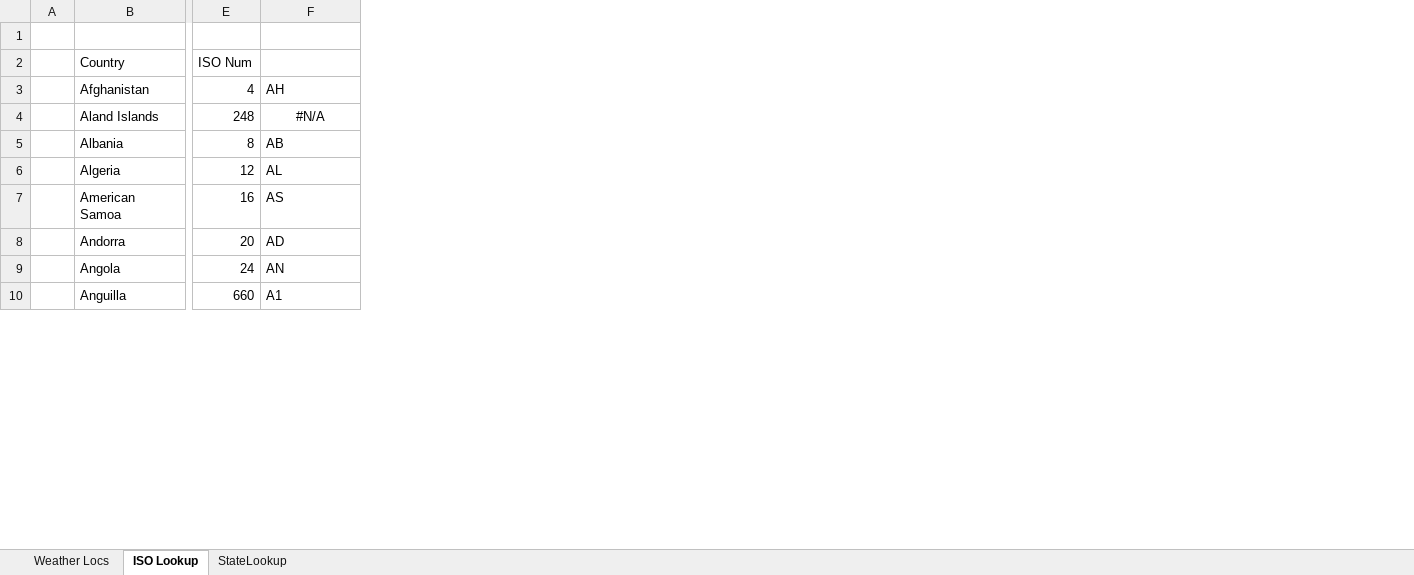
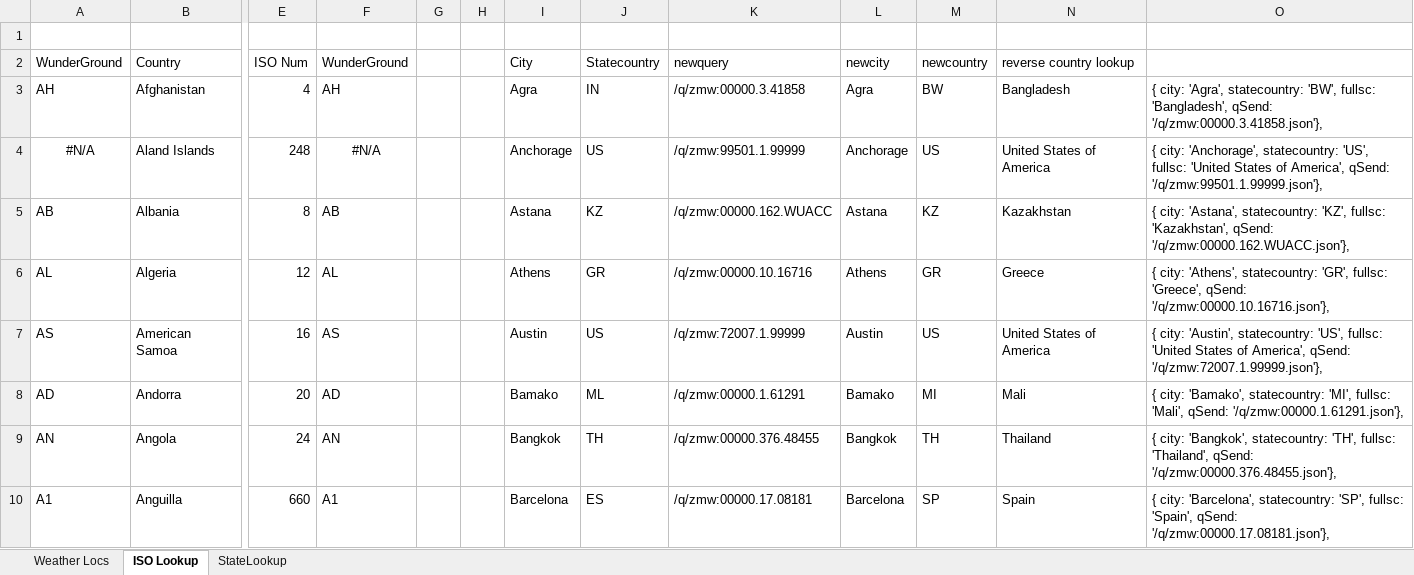
Before and after one commit to krosenk729/Weather-Guess, an Excel workbook: assets/javascript/weatherobjects.xlsx, sheet ISO Lookup, drawn as a sheet; only a part is shown, gaps mark what is left out; values as stored, in another font and other column widths than the file's, no borders; removed rows and columns are numbered as before the commit, all else as after; the diff names each change by its address in the sheet, - before the commit and + after, or states it on an @@ line.

Commit message:
changed url lookup... need to do major speed boosts. but it werks

```diff
--- a/assets/javascript/weatherobjects.xlsx (sheet ISO Lookup)
+++ b/assets/javascript/weatherobjects.xlsx (sheet ISO Lookup)
-column A, empty
+column A (WunderGround), rows 3-10: AH | #N/A | AB | AL | AS | AD | AN | A1
+column G, empty
+column H, empty
+column I (City), rows 3-10: Agra | Anchorage | Astana | Athens | Austin | Bamako | Bangkok | Barcelona
+column J (Statecountry), rows 3-10: IN | US | KZ | GR | US | ML | TH | ES
+column K (newquery), rows 3-10: /q/zmw:00000.3.41858 | /q/zmw:99501.1.99999 | /q/zmw:00000.162.WUACC | /q/zmw:00000.10.16716 | /q/zmw:72007.1.99999 | /q/zmw:00000.1.61291 | /q/zmw:00000.376.48455 | /q/zmw:00000.17.08181
+column L (newcity), rows 3-10: Agra | Anchorage | Astana | Athens | Austin | Bamako | Bangkok | Barcelona
+column M (newcountry), rows 3-10: BW | US | KZ | GR | US | MI | TH | SP
+column N (reverse country lookup), rows 3-10: Bangladesh | United States of America | Kazakhstan | Greece | United States of America | Mali | Thailand | Spain
+column O, rows 3-10: { city: 'Agra', statecountry: 'BW', fullsc: 'Bangladesh', qSend: '/q/zmw:00000.3.41858.json'}, | { city: 'Anchorage', statecountry: 'US', fullsc: 'United States of America', qSend: '/q/zmw:99501.1.99999.json'}, | { city: 'Astana', statecountry: 'KZ', fullsc: 'Kazakhstan', qSend: '/q/zmw:00000.162.WUACC.json'}, | { city: 'Athens', statecountry: 'GR', fullsc: 'Greece', qSend: '/q/zmw:00000.10.16716.json'}, | { city: 'Austin', statecountry: 'US', fullsc: 'United States of America', qSend: '/q/zmw:72007.1.99999.json'}, | { city: 'Bamako', statecountry: 'MI', fullsc: 'Mali', qSend: '/q/zmw:00000.1.61291.json'}, | { city: 'Bangkok', statecountry: 'TH', fullsc: 'Thailand', qSend: '/q/zmw:00000.376.48455.json'}, | { city: 'Barcelona', statecountry: 'SP', fullsc: 'Spain', qSend: '/q/zmw:00000.17.08181.json'},
-F2: (empty)
+F2: WunderGround
```
Also changed, not shown: sheet Weather Locs, formulas that keep their value, 2 other files.
